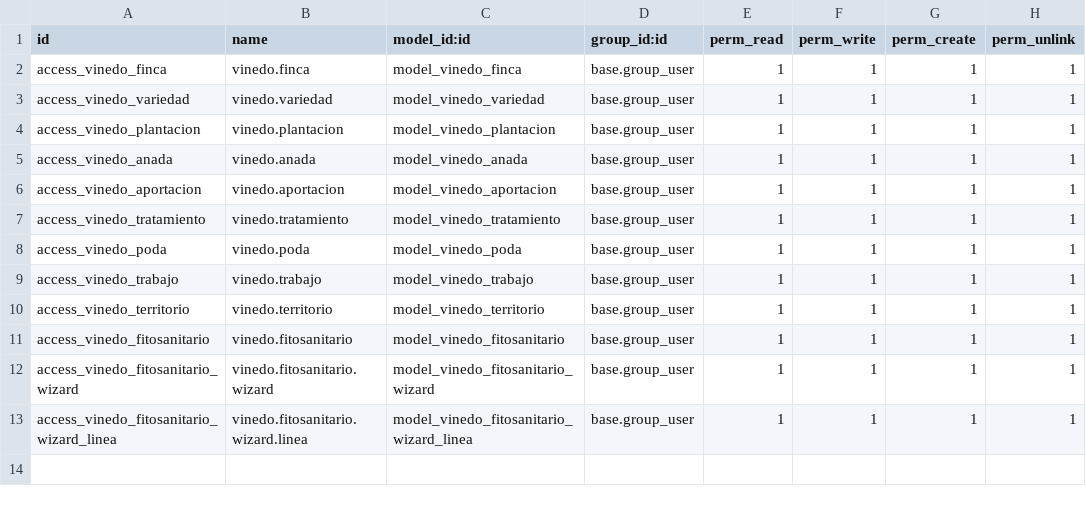
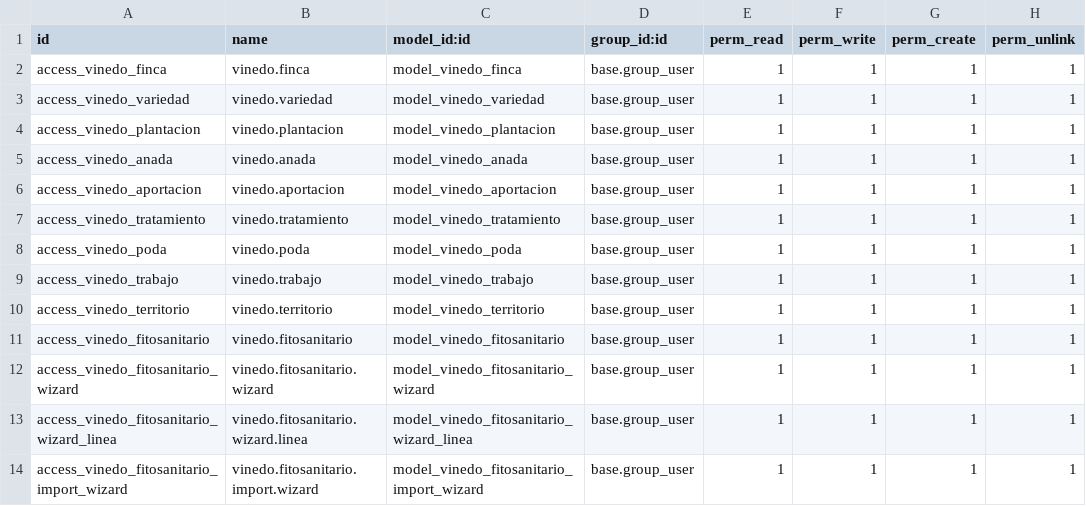
Before and after one commit to ToniSistemas/odoo_custom, a CSV file: vinedo_field_service/security/ir.model.access.csv, drawn as a sheet; the diff names each change by its address in the sheet, - before the commit and + after, or states it on an @@ line.

Commit message:
v1.6.6: 2-step import wizard with savepoints (fixes serialization error + adds progress)

```diff
--- a/vinedo_field_service/security/ir.model.access.csv
+++ b/vinedo_field_service/security/ir.model.access.csv
+row 14: access_vinedo_fitosanitario_import_wizard | vinedo.fitosanitario.import.wizard | model_vinedo_fitosanitario_import_wizard | base.group_user | 1 | 1 | 1 | 1
```
Also changed, not shown: 2 other files.
